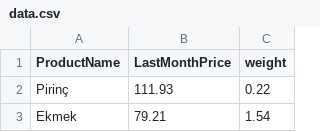
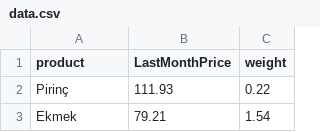
Before and after one commit to RYucel/HP_hesaplama, a CSV file: data.csv, drawn as a sheet; only a part is shown.

Commit message:
Update data.csv
Change "ProductName" to "product" in csv

```diff
--- a/data.csv
+++ b/data.csv
@@ -1,2 +1,2 @@
-ProductName,LastMonthPrice,weight
+product,LastMonthPrice,weight
 Pirinç,111.93,0.22
```
